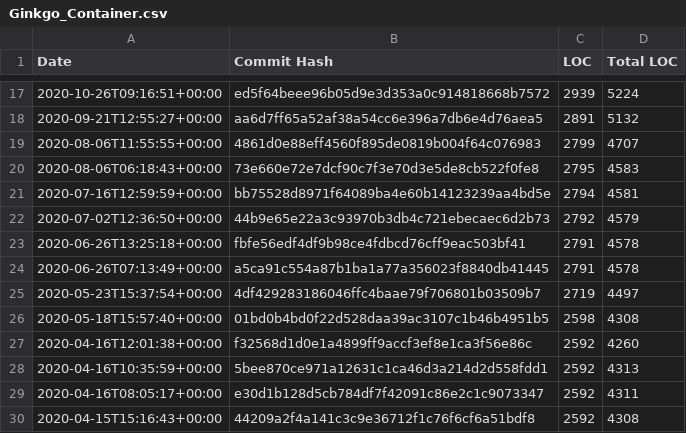
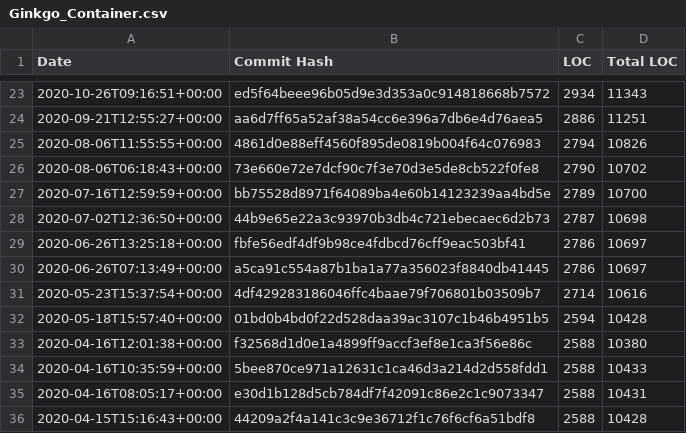
Before and after one commit to thoasm/loc_history, a CSV file: results/Ginkgo_Container.csv, drawn as a sheet; only a part is shown, gaps mark what is left out; the diff covers the shown part only.

```diff
--- a/results/Ginkgo_Container.csv
+++ b/results/Ginkgo_Container.csv
@@ -17,14 +23,14 @@ Date;Commit Hash;LOC;Total LOC
-2020-10-26T09:16:51+00:00;ed5f64beee96b05d9e3d353a0c914818668b7572;2939;5224
-2020-09-21T12:55:27+00:00;aa6d7ff65a52af38a54cc6e396a7db6e4d76aea5;2891;5132
-2020-08-06T11:55:55+00:00;4861d0e88eff4560f895de0819b004f64c076983;2799;4707
-2020-08-06T06:18:43+00:00;73e660e72e7dcf90c7f3e70d3e5de8cb522f0fe8;2795;4583
-2020-07-16T12:59:59+00:00;bb75528d8971f64089ba4e60b14123239aa4bd5e;2794;4581
-2020-07-02T12:36:50+00:00;44b9e65e22a3c93970b3db4c721ebecaec6d2b73;2792;4579
-2020-06-26T13:25:18+00:00;fbfe56edf4df9b98ce4fdbcd76cff9eac503bf41;2791;4578
-2020-06-26T07:13:49+00:00;a5ca91c554a87b1ba1a77a356023f8840db41445;2791;4578
-2020-05-23T15:37:54+00:00;4df429283186046ffc4baae79f706801b03509b7;2719;4497
-2020-05-18T15:57:40+00:00;01bd0b4bd0f22d528daa39ac3107c1b46b4951b5;2598;4308
-2020-04-16T12:01:38+00:00;f32568d1d0e1a4899ff9accf3ef8e1ca3f56e86c;2592;4260
-2020-04-16T10:35:59+00:00;5bee870ce971a12631c1ca46d3a214d2d558fdd1;2592;4313
-2020-04-16T08:05:17+00:00;e30d1b128d5cb784df7f42091c86e2c1c9073347;2592;4311
-2020-04-15T15:16:43+00:00;44209a2f4a141c3c9e36712f1c76f6cf6a51bdf8;2592;4308
+2020-10-26T09:16:51+00:00;ed5f64beee96b05d9e3d353a0c914818668b7572;2934;11343
+2020-09-21T12:55:27+00:00;aa6d7ff65a52af38a54cc6e396a7db6e4d76aea5;2886;11251
+2020-08-06T11:55:55+00:00;4861d0e88eff4560f895de0819b004f64c076983;2794;10826
+2020-08-06T06:18:43+00:00;73e660e72e7dcf90c7f3e70d3e5de8cb522f0fe8;2790;10702
+2020-07-16T12:59:59+00:00;bb75528d8971f64089ba4e60b14123239aa4bd5e;2789;10700
+2020-07-02T12:36:50+00:00;44b9e65e22a3c93970b3db4c721ebecaec6d2b73;2787;10698
+2020-06-26T13:25:18+00:00;fbfe56edf4df9b98ce4fdbcd76cff9eac503bf41;2786;10697
+2020-06-26T07:13:49+00:00;a5ca91c554a87b1ba1a77a356023f8840db41445;2786;10697
+2020-05-23T15:37:54+00:00;4df429283186046ffc4baae79f706801b03509b7;2714;10616
+2020-05-18T15:57:40+00:00;01bd0b4bd0f22d528daa39ac3107c1b46b4951b5;2594;10428
+2020-04-16T12:01:38+00:00;f32568d1d0e1a4899ff9accf3ef8e1ca3f56e86c;2588;10380
+2020-04-16T10:35:59+00:00;5bee870ce971a12631c1ca46d3a214d2d558fdd1;2588;10433
+2020-04-16T08:05:17+00:00;e30d1b128d5cb784df7f42091c86e2c1c9073347;2588;10431
+2020-04-15T15:16:43+00:00;44209a2f4a141c3c9e36712f1c76f6cf6a51bdf8;2588;10428
```
Also changed, not shown: 6 added rows and 30 edited cells elsewhere in this file, 3 other files.
